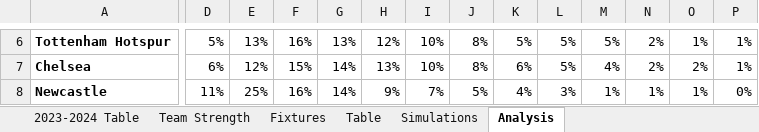
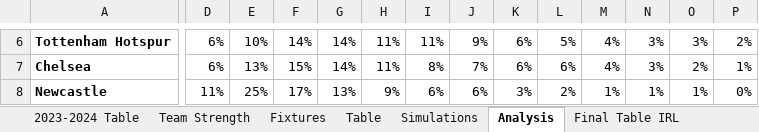
Before and after one commit to rohancn07/2024-25-EPL-Table-Simulation, an Excel workbook: EPL 2024-2025 Prediction Based on Previuos Season.xlsx, sheet Analysis, drawn as a sheet; only a part is shown, gaps mark what is left out; values as stored, in another font and other column widths than the file's, no borders; conditional formats not drawn; the diff covers the shown part only; the diff names each change by its address in the sheet, - before the commit and + after, or states it on an @@ line.

```diff
--- a/EPL 2024-2025 Prediction Based on Previuos Season.xlsx (sheet Analysis)
+++ b/EPL 2024-2025 Prediction Based on Previuos Season.xlsx (sheet Analysis)
+sheet tab: Final Table IRL
-D6: 5%
+D6: 6%
-E6: 13%
+E6: 10%
-F6: 16%
+F6: 14%
-G6: 13%
+G6: 14%
-H6: 12%
+H6: 11%
-I6: 10%
+I6: 11%
-J6: 8%
+J6: 9%
-K6: 5%
+K6: 6%
-M6: 5%
+M6: 4%
-N6:N7: 2%
+N6:N7: 3%
-O6: 1%
+O6: 3%
-P6: 1%
+P6: 2%
-E7: 12%
+E7: 13%
-H7: 13%
+H7: 11%
-I7: 10%
+I7: 8%
-J7: 8%
+J7: 7%
-L7: 5%
+L7: 6%
-F8: 16%
+F8: 17%
-G8: 14%
+G8: 13%
-I8: 7%
+I8: 6%
-J8: 5%
+J8: 6%
-K8: 4%
+K8: 3%
-L8: 3%
+L8: 2%
```
Also changed, not shown: 158 edited cells elsewhere in this sheet, sheet Simulations, sheet Fixtures, sheet Table.
